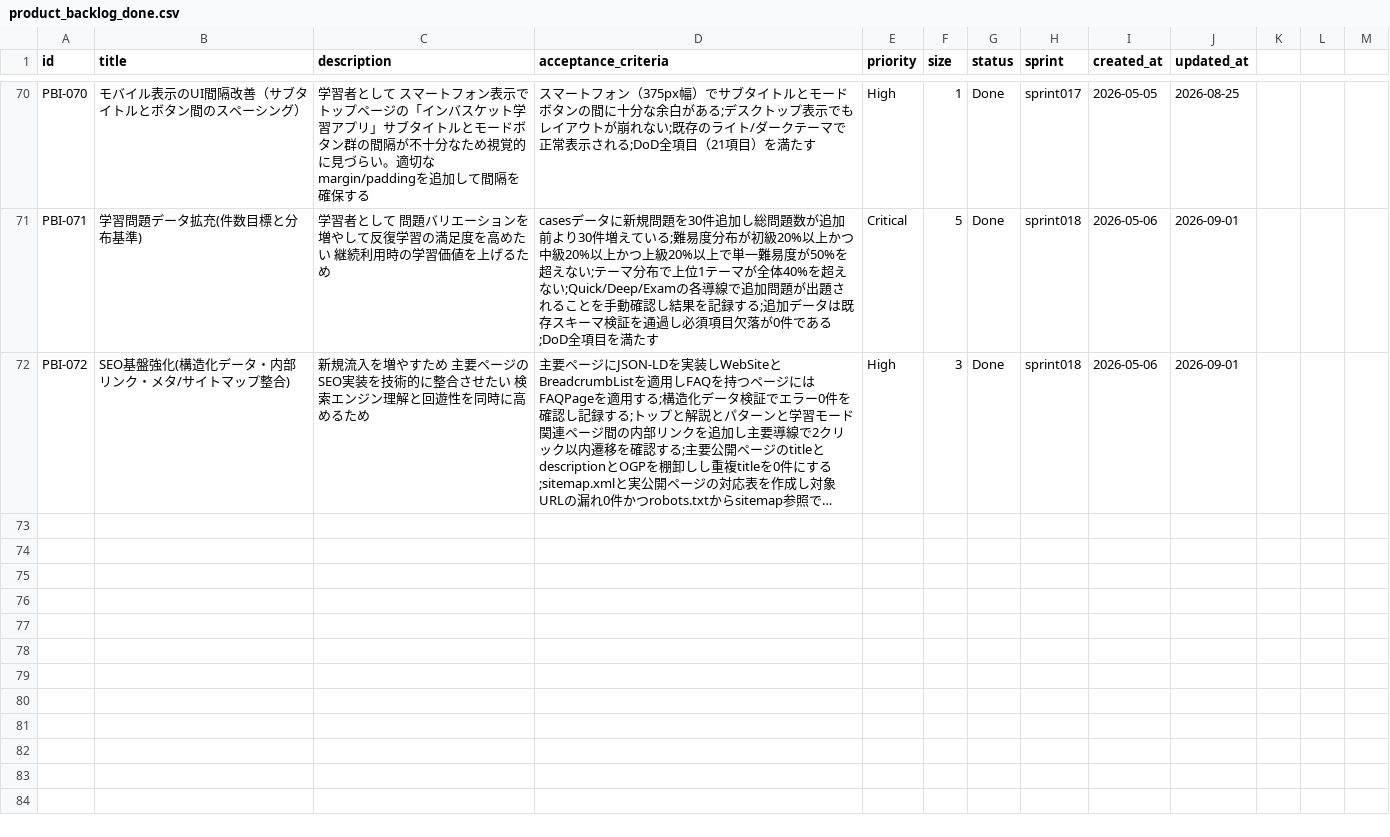
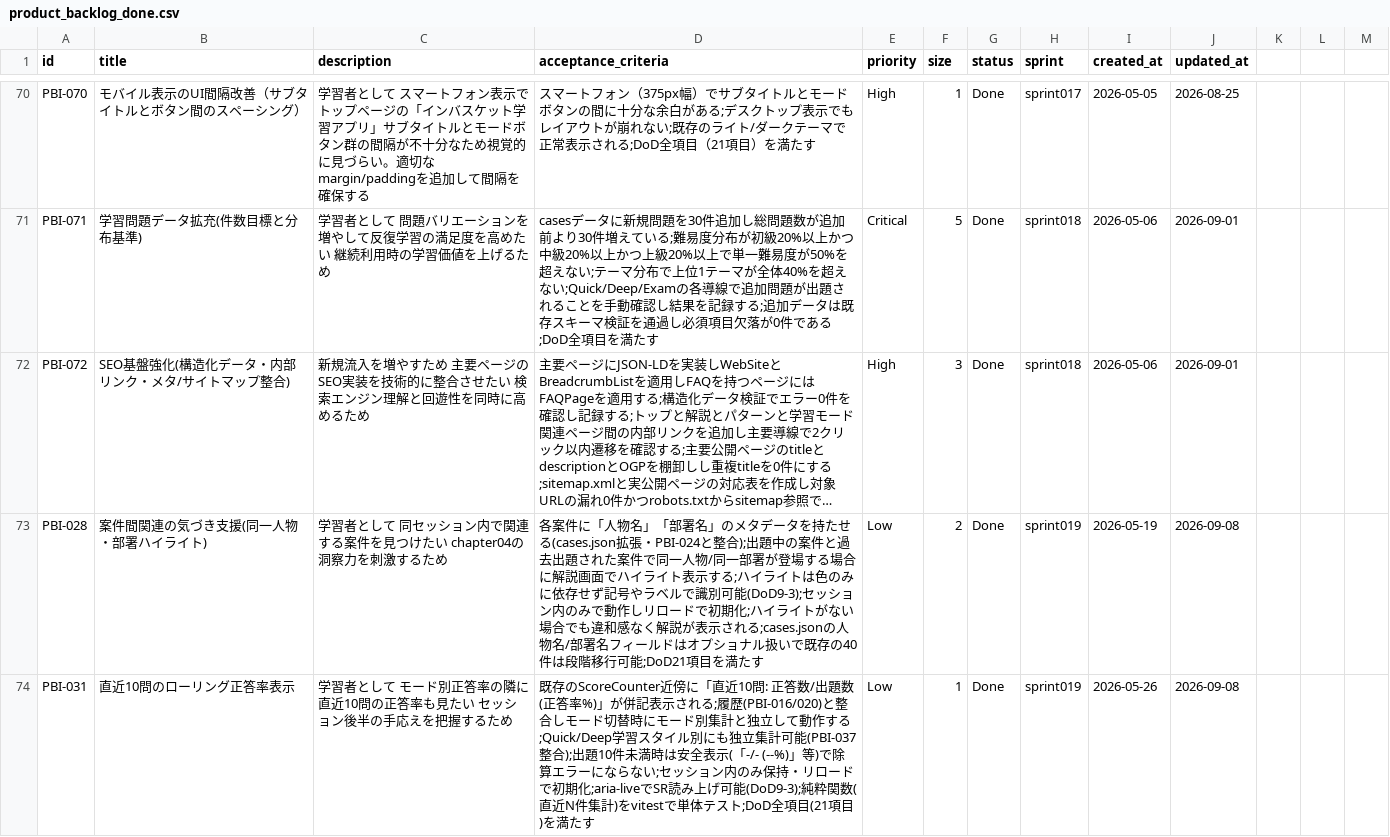
Before and after one commit to mitsuo119/innbuskcet-app, a CSV file: scrum/product_backlog_done.csv, drawn as a sheet; only a part is shown, gaps mark what is left out; long unchanged cells end in …; the diff covers the shown part only; the diff names each change by its address in the sheet, - before the commit and + after, or states it on an @@ line.

Commit message:
scrum: Sprint019完了 - スプリントレビュー・レトロスペクティブ記録

```diff
--- a/scrum/product_backlog_done.csv
+++ b/scrum/product_backlog_done.csv
+row 73: PBI-028 | 案件間関連の気づき支援(同一人物・部署ハイライト) | 学習者として 同セッション内で関連する案件を見つけたい chapter04の洞察力を刺激するため | 各案件に「人物名」「部署名」のメタデータを持たせる(cases.json拡張・PBI-024と整合);出題中の案件と過去出題された案件で同一人物/同一部署が登場する場合に解説画面でハイライト表示する;ハイライトは色のみに依存せず記号やラベルで識別可能(DoD9-3);セッション内のみで動作しリロードで初期化;ハイライトがない場合でも違和感なく解説が表示される;cases.jsonの人物名/部署名フィールドはオプショナル扱いで既存の40件は段階移行可能;DoD21項目を満たす | Low | 2 | Done | sprint019 | 2026-05-19 | 2026-09-08
+row 74: PBI-031 | 直近10問のローリング正答率表示 | 学習者として モード別正答率の隣に直近10問の正答率も見たい セッション後半の手応えを把握するため | 既存のScoreCounter近傍に「直近10問: 正答数/出題数(正答率%)」が併記表示される;履歴(PBI-016/020)と整合しモード切替時にモード別集計と独立して動作する;Quick/Deep学習スタイル別にも独立集計可能(PBI-037整合);出題10件未満時は安全表示(「-/- (--%)」等)で除算エラーにならない;セッション内のみ保持・リロードで初期化;aria-liveでSR読み上げ可能(DoD9-3);純粋関数(直近N件集計)をvitestで単体テスト;DoD全項目(21項目)を満たす | Low | 1 | Done | sprint019 | 2026-05-26 | 2026-09-08
```
Also changed, not shown: 2 added rows elsewhere in this file, scrum/product_backlog.csv, scrum/velocity.csv, 2 other files.
